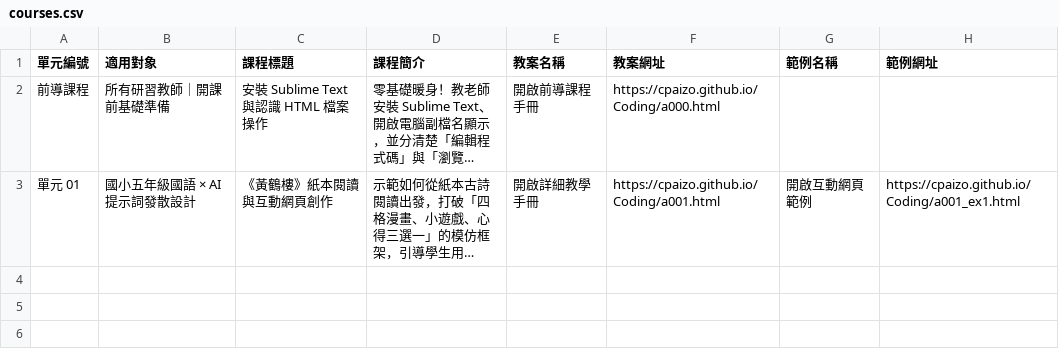
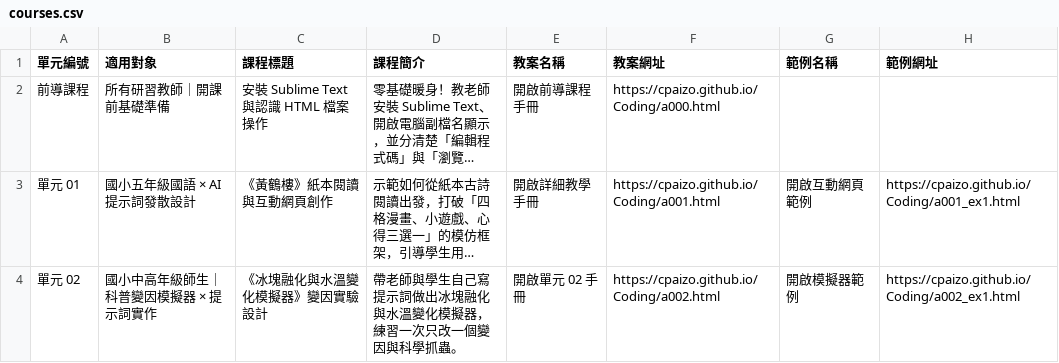
Before and after one commit to cpaizo/cpaizo.github.io, a CSV file: Coding/courses.csv, drawn as a sheet; long unchanged cells end in …; the diff names each change by its address in the sheet, - before the commit and + after, or states it on an @@ line.

Commit message:
Update courses.csv

```diff
--- a/Coding/courses.csv
+++ b/Coding/courses.csv
+row 4: 單元 02 | 國小中高年級師生｜科普變因模擬器 × 提示詞實作 | 《冰塊融化與水溫變化模擬器》變因實驗設計 | 帶老師與學生自己寫提示詞做出冰塊融化與水溫變化模擬器，練習一次只改一個變因與科學抓蟲。 | 開啟單元 02 手冊 | https://cpaizo.github.io/Coding/a002.html | 開啟模擬器範例 | https://cpaizo.github.io/Coding/a002_ex1.html
```
